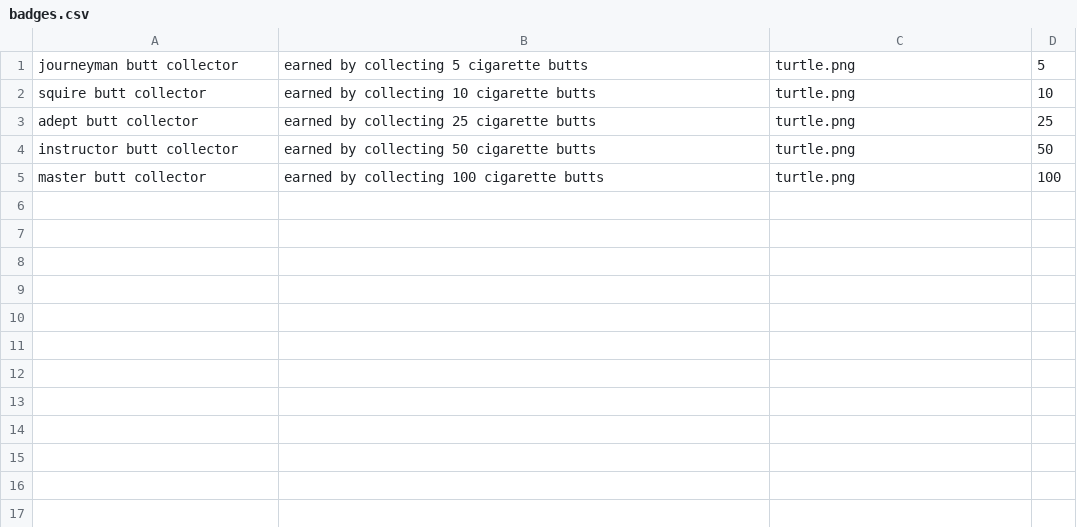
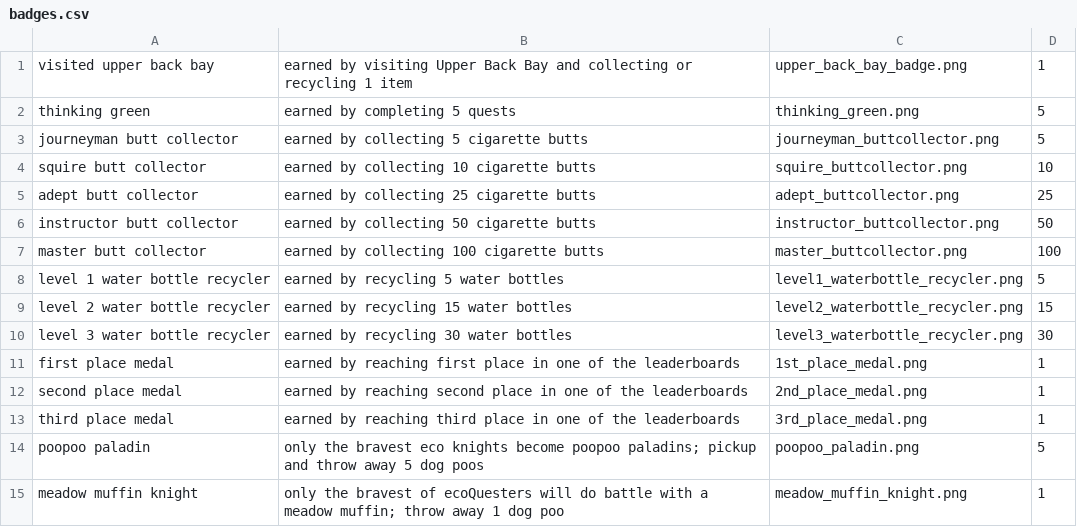
Before and after one commit to brendanAlbert/EcoQuest, a CSV file: app/src/main/assets/badges.csv, drawn as a sheet.

Commit message:
added a handful of new badges and art for them

```diff
--- a/app/src/main/assets/badges.csv
+++ b/app/src/main/assets/badges.csv
@@ -1,5 +1,15 @@
-journeyman butt collector, earned by collecting 5 cigarette butts, turtle.png, 5
-squire butt collector, earned by collecting 10 cigarette butts, turtle.png, 10
-adept butt collector, earned by collecting 25 cigarette butts, turtle.png, 25
-instructor butt collector, earned by collecting 50 cigarette butts, turtle.png, 50
-master butt collector, earned by collecting 100 cigarette butts, turtle.png, 100
+visited upper back bay, earned by visiting Upper Back Bay and collecting or recycling 1 item, upper_back_bay_badge.png, 1
+thinking green, earned by completing 5 quests, thinking_green.png, 5
+journeyman butt collector, earned by collecting 5 cigarette butts, journeyman_buttcollector.png, 5
+squire butt collector, earned by collecting 10 cigarette butts, squire_buttcollector.png, 10
+adept butt collector, earned by collecting 25 cigarette butts, adept_buttcollector.png, 25
+instructor butt collector, earned by collecting 50 cigarette butts, instructor_buttcollector.png, 50
+master butt collector, earned by collecting 100 cigarette butts, master_buttcollector.png, 100
+level 1 water bottle recycler, earned by recycling 5 water bottles, level1_waterbottle_recycler.png, 5
+level 2 water bottle recycler, earned by recycling 15 water bottles, level2_waterbottle_recycler.png, 15
+level 3 water bottle recycler, earned by recycling 30 water bottles, level3_waterbottle_recycler.png, 30
+first place medal, earned by reaching first place in one of the leaderboards, 1st_place_medal.png, 1
+second place medal, earned by reaching second place in one of the leaderboards, 2nd_place_medal.png, 1
+third place medal, earned by reaching third place in one of the leaderboards, 3rd_place_medal.png, 1
+poopoo paladin, only the bravest eco knights become poopoo paladins; pickup and throw away 5 dog poos, poopoo_paladin.png, 5
+meadow muffin knight, only the bravest of ecoQuesters will do battle with a meadow muffin; throw away 1 dog poo, meadow_muffin_knight.png, 1
```
Also changed, not shown: 27 other files.
